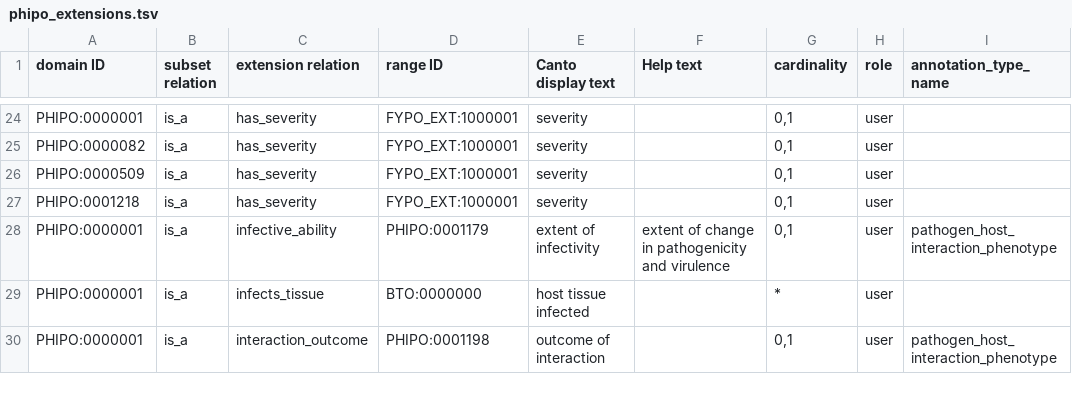
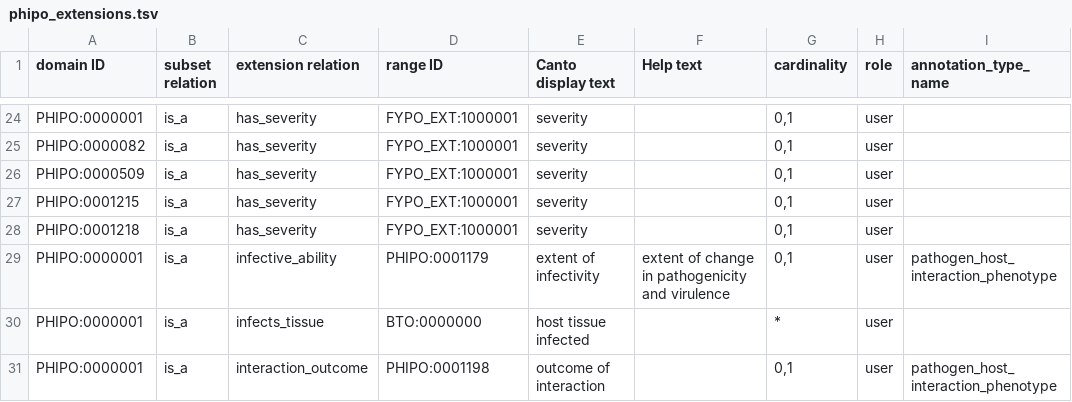
Before and after one commit to PHI-base/canto-config, a TSV file: annotation_extension/phipo_extensions.tsv, drawn as a sheet; only a part is shown, gaps mark what is left out; the diff names each change by its address in the sheet, - before the commit and + after, or states it on an @@ line.

Commit message:
Add PHIPO:0001215 to has_severity
See #71

```diff
--- a/annotation_extension/phipo_extensions.tsv
+++ b/annotation_extension/phipo_extensions.tsv
+row 27: PHIPO:0001215 | is_a | has_severity | FYPO_EXT:1000001 | severity |  | 0,1 | user
```
